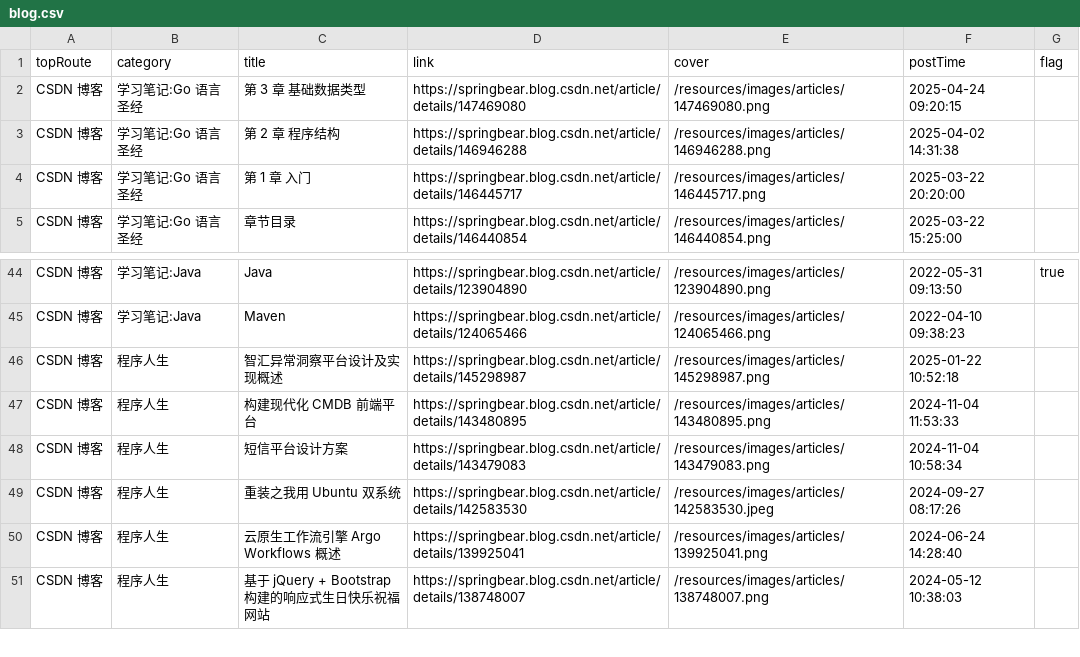
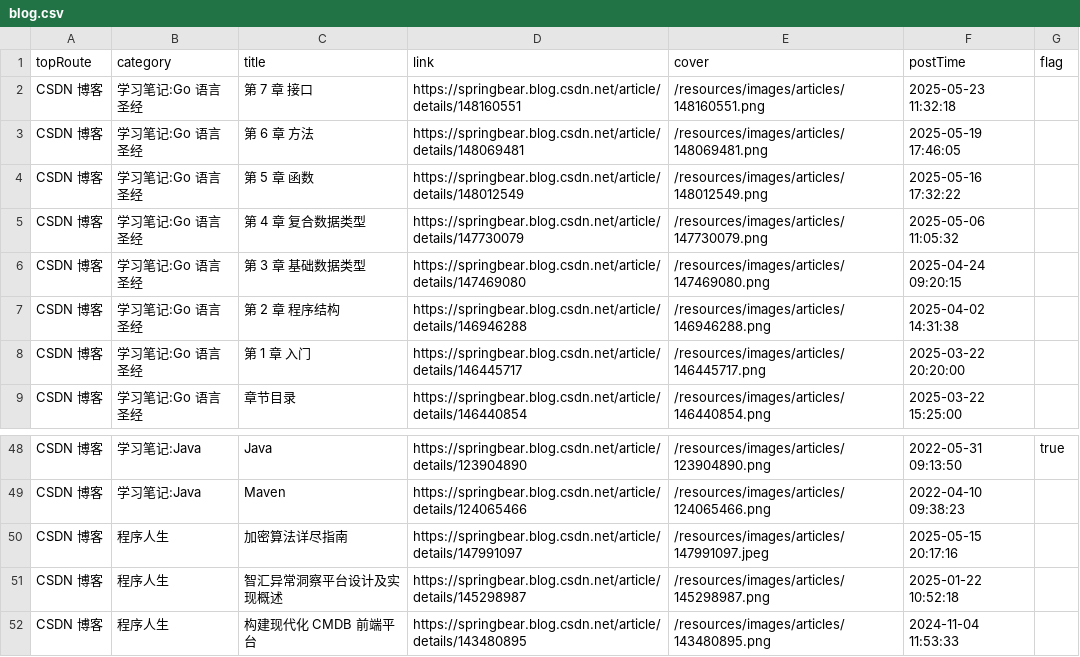
Before and after one commit to springbear2020/springbear2020.github.io, a CSV file: public/resources/csv/blog.csv, drawn as a sheet; only a part is shown, gaps mark what is left out; the shorter side is filled out with more unchanged rows; the diff names each change by its address in the sheet, - before the commit and + after, or states it on an @@ line.

Commit message:
feat: v5.0.0 with sentence route module support

```diff
--- a/public/resources/csv/blog.csv
+++ b/public/resources/csv/blog.csv
+row 2: CSDN 博客 | 学习笔记:Go 语言圣经 | 第 7 章 接口 | https://springbear.blog.csdn.net/article/details/148160551 | /resources/images/articles/148160551.png | 2025-05-23 11:32:18
+row 3: CSDN 博客 | 学习笔记:Go 语言圣经 | 第 6 章 方法 | https://springbear.blog.csdn.net/article/details/148069481 | /resources/images/articles/148069481.png | 2025-05-19 17:46:05
+row 4: CSDN 博客 | 学习笔记:Go 语言圣经 | 第 5 章 函数 | https://springbear.blog.csdn.net/article/details/148012549 | /resources/images/articles/148012549.png | 2025-05-16 17:32:22
+row 5: CSDN 博客 | 学习笔记:Go 语言圣经 | 第 4 章 复合数据类型 | https://springbear.blog.csdn.net/article/details/147730079 | /resources/images/articles/147730079.png | 2025-05-06 11:05:32
+row 50: CSDN 博客 | 程序人生 | 加密算法详尽指南 | https://springbear.blog.csdn.net/article/details/147991097 | /resources/images/articles/147991097.jpeg | 2025-05-15 20:17:16
```
Also changed, not shown: 7 other files.
